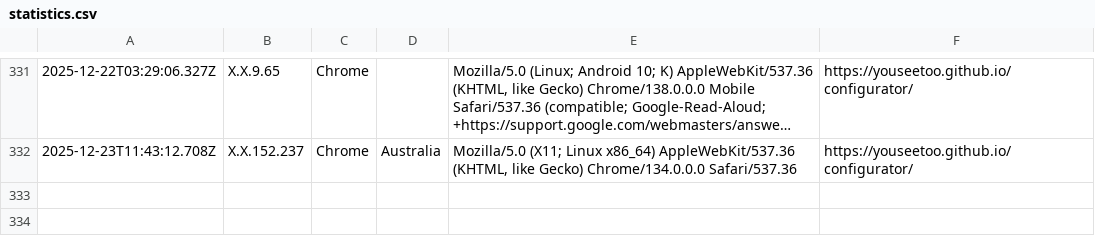
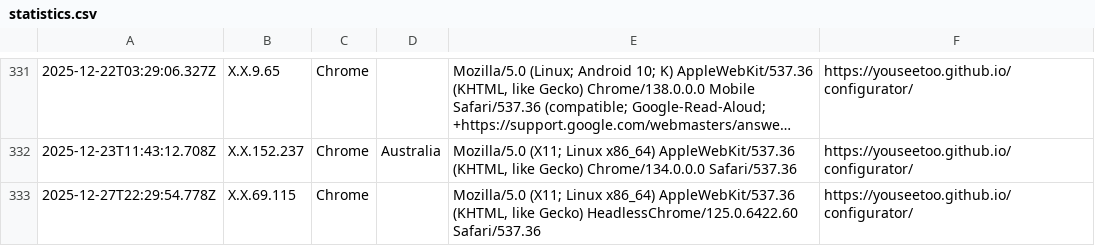
Before and after one commit to beniroquai/openUC2-OptiKit-Store, a CSV file: statistics/statistics.csv, drawn as a sheet; only a part is shown, gaps mark what is left out; long unchanged cells end in ….

Commit message:
Add user statistics entry: 2025-12-27T22:29:54.778Z

```diff
--- a/statistics/statistics.csv
+++ b/statistics/statistics.csv
@@ -332 +332,2 @@
 2025-12-23T11:43:12.708Z,X.X.152.237,Chrome,Australia,"Mozilla/5.0 (X11; Linux x86_64) AppleWebKit/537.36 (KHTML, like Gecko) Chrome/134.0.0.0 Safari/537.36",https://youseetoo.github.io/configurator/
+2025-12-27T22:29:54.778Z,X.X.69.115,Chrome,,"Mozilla/5.0 (X11; Linux x86_64) AppleWebKit/537.36 (KHTML, like Gecko) HeadlessChrome/125.0.6422.60 Safari/537.36",https://youseetoo.github.io/configurator/
```
